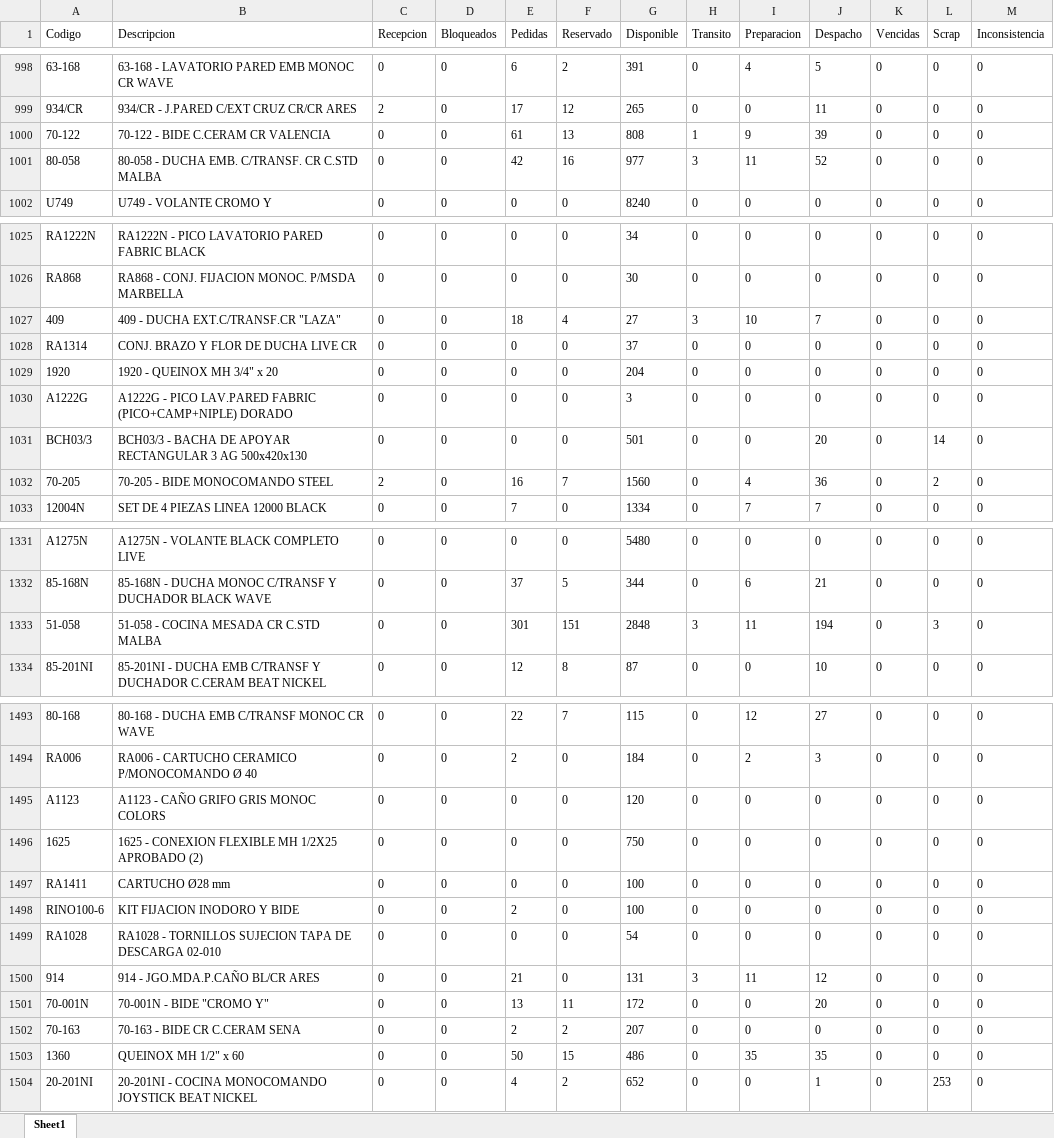
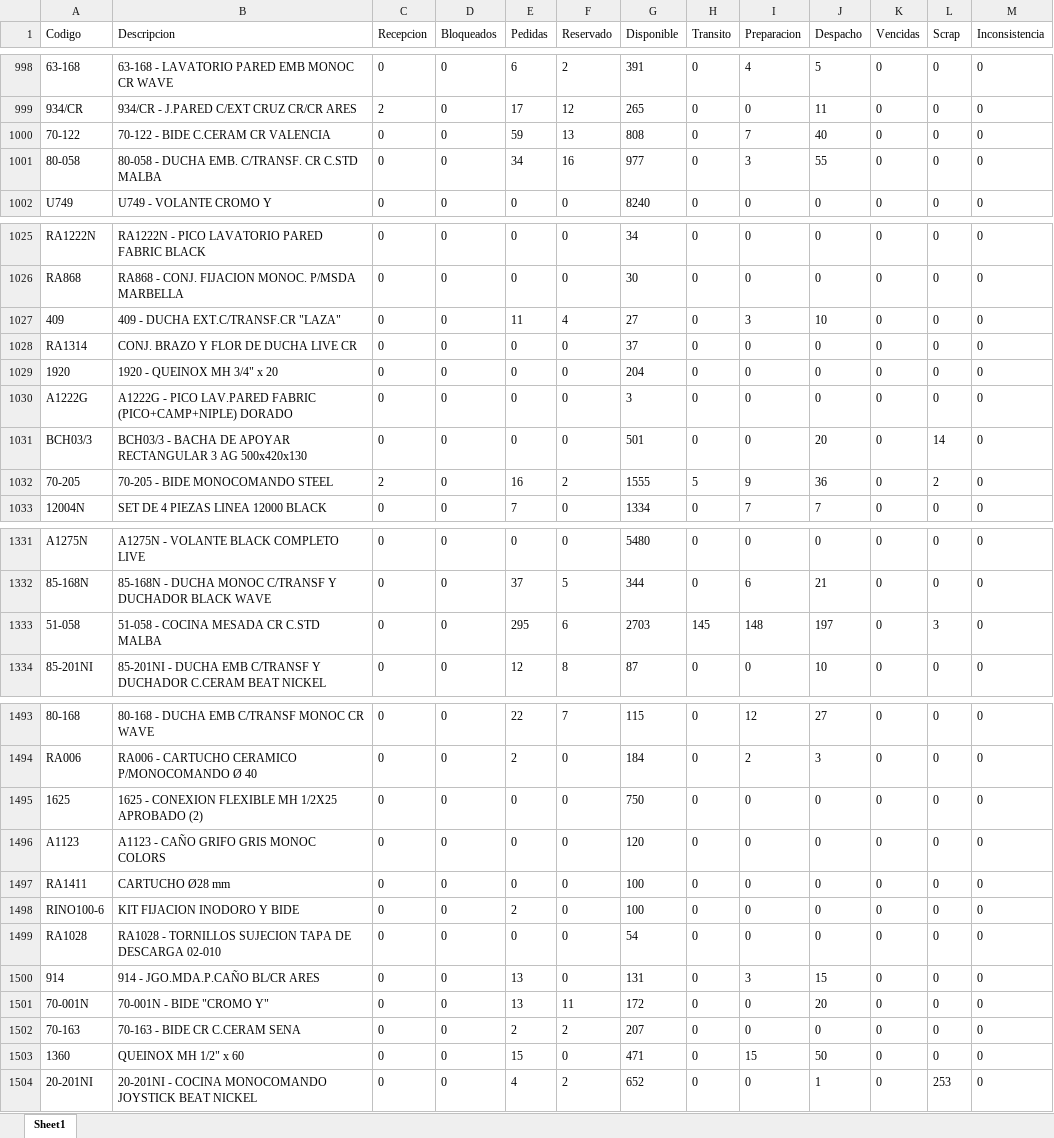
Before and after one commit to IvanGoyena/Logistica-Peirano, an Excel workbook: Data_WMS/Disponible DIGIP.xlsx, sheet Sheet1, drawn as a sheet; only a part is shown, gaps mark what is left out; values as stored, in another font and other column widths than the file's, no borders; the diff covers the shown part only; the diff names each change by its address in the sheet, - before the commit and + after, or states it on an @@ line.

Commit message:
Actualización automática WMS - Disponible DIGIP - 27/08/2026 11:01:51

```diff
--- a/Data_WMS/Disponible DIGIP.xlsx (sheet Sheet1)
+++ b/Data_WMS/Disponible DIGIP.xlsx (sheet Sheet1)
-E1000 (Pedidas): 61
+E1000 (Pedidas): 59
-H1000 (Transito): 1
+H1000 (Transito): 0
-I1000 (Preparacion): 9
+I1000 (Preparacion): 7
-J1000 (Despacho): 39
+J1000 (Despacho): 40
-E1001 (Pedidas): 42
+E1001 (Pedidas): 34
-H1001 (Transito): 3
+H1001 (Transito): 0
-I1001 (Preparacion): 11
+I1001 (Preparacion): 3
-J1001 (Despacho): 52
+J1001 (Despacho): 55
-E1027 (Pedidas): 18
+E1027 (Pedidas): 11
-H1027 (Transito): 3
+H1027 (Transito): 0
-I1027 (Preparacion): 10
+I1027 (Preparacion): 3
-J1027 (Despacho): 7
+J1027 (Despacho): 10
-F1032 (Reservado): 7
+F1032 (Reservado): 2
-G1032 (Disponible): 1560
+G1032 (Disponible): 1555
-H1032 (Transito): 0
+H1032 (Transito): 5
-I1032 (Preparacion): 4
+I1032 (Preparacion): 9
-E1333 (Pedidas): 301
+E1333 (Pedidas): 295
-F1333 (Reservado): 151
+F1333 (Reservado): 6
-G1333 (Disponible): 2848
+G1333 (Disponible): 2703
-H1333 (Transito): 3
+H1333 (Transito): 145
-I1333 (Preparacion): 11
+I1333 (Preparacion): 148
-J1333 (Despacho): 194
+J1333 (Despacho): 197
@@ row 1495 moved to row 1496: A1123 @@
-E1500 (Pedidas): 21
+E1500 (Pedidas): 13
-H1500 (Transito): 3
+H1500 (Transito): 0
-I1500 (Preparacion): 11
+I1500 (Preparacion): 3
-J1500 (Despacho): 12
+J1500 (Despacho): 15
-E1503 (Pedidas): 50
+E1503 (Pedidas): 15
-F1503 (Reservado): 15
+F1503 (Reservado): 0
-G1503 (Disponible): 486
+G1503 (Disponible): 471
-I1503 (Preparacion): 35
+I1503 (Preparacion): 15
-J1503 (Despacho): 35
+J1503 (Despacho): 50
```
Also changed, not shown: 13 moved rows and 133 edited cells elsewhere in this sheet.
